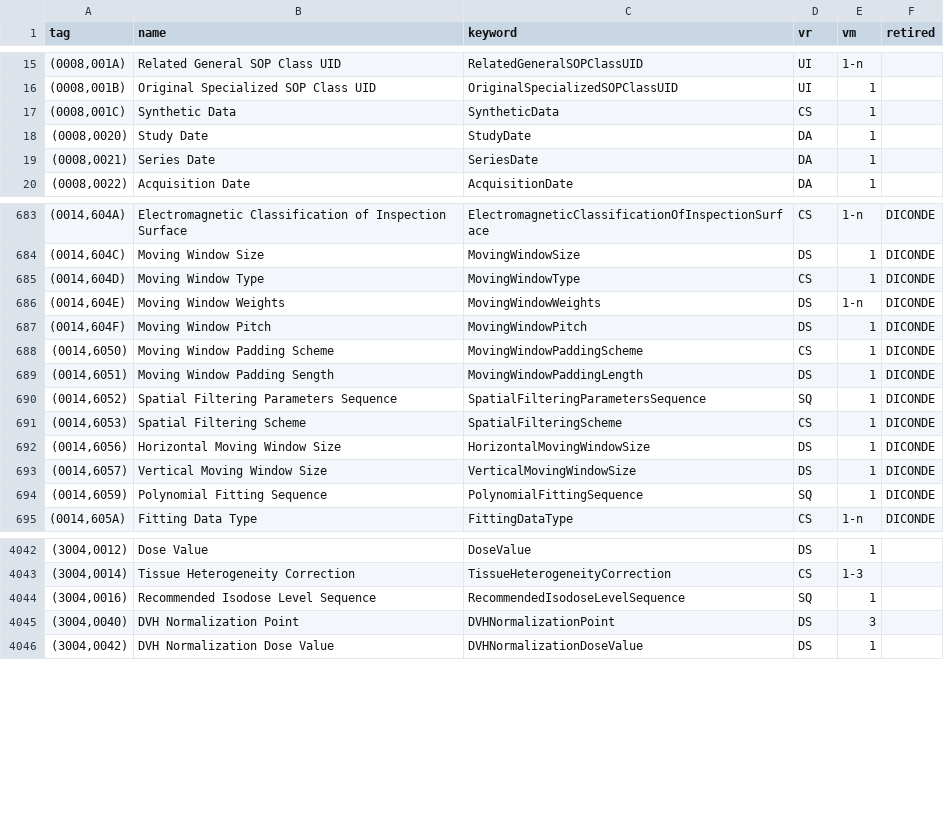
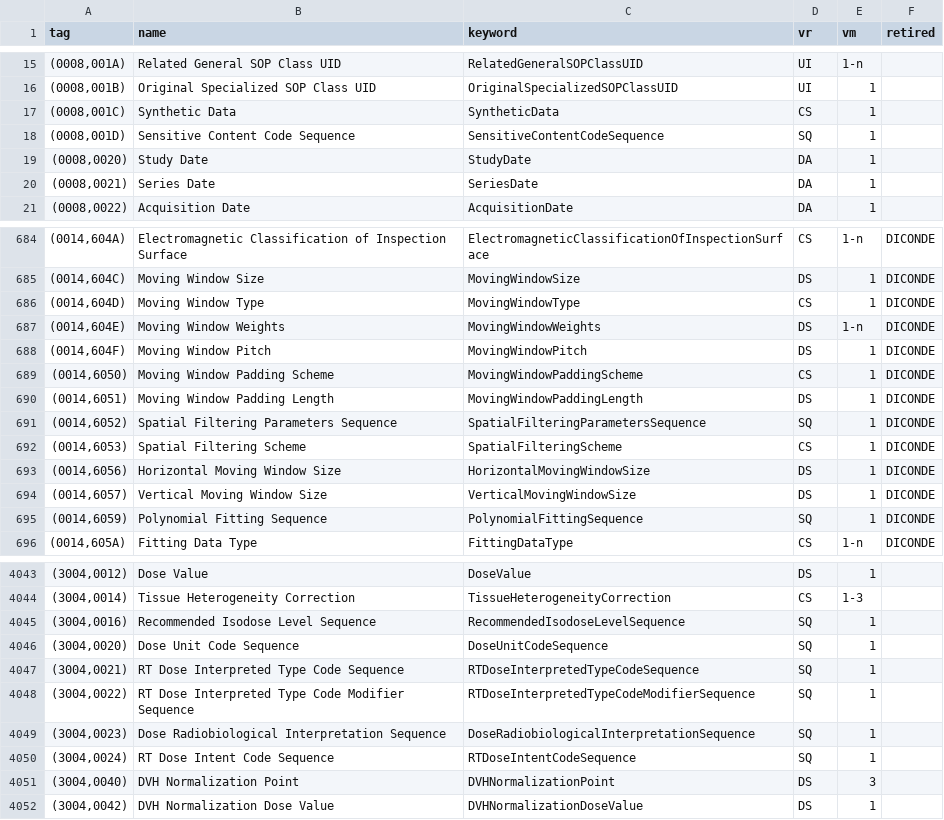
Before and after one commit to tsangel/test, a TSV file: misc/dictionary/_dataelement_registry.tsv, drawn as a sheet; only a part is shown, gaps mark what is left out.

```diff
--- a/misc/dictionary/_dataelement_registry.tsv
+++ b/misc/dictionary/_dataelement_registry.tsv
@@ -17,2 +17,3 @@ tag	name	keyword	vr	vm	retired
 (0008,001C)	Synthetic Data	SyntheticData	CS	1	
+(0008,001D)	Sensitive Content Code Sequence	SensitiveContentCodeSequence	SQ	1	
 (0008,0020)	Study Date	StudyDate	DA	1	
@@ -688,3 +689,3 @@ tag	name	keyword	vr	vm	retired
 (0014,6050)	Moving Window Padding Scheme	MovingWindowPaddingScheme	CS	1	DICONDE
-(0014,6051)	Moving Window Padding Sength	MovingWindowPaddingLength	DS	1	DICONDE
+(0014,6051)	Moving Window Padding Length	MovingWindowPaddingLength	DS	1	DICONDE
 (0014,6052)	Spatial Filtering Parameters Sequence	SpatialFilteringParametersSequence	SQ	1	DICONDE
@@ -4044,2 +4045,7 @@ tag	name	keyword	vr	vm	retired
 (3004,0016)	Recommended Isodose Level Sequence	RecommendedIsodoseLevelSequence	SQ	1	
+(3004,0020)	Dose Unit Code Sequence	DoseUnitCodeSequence	SQ	1	
+(3004,0021)	RT Dose Interpreted Type Code Sequence	RTDoseInterpretedTypeCodeSequence	SQ	1	
+(3004,0022)	RT Dose Interpreted Type Code Modifier Sequence	RTDoseInterpretedTypeCodeModifierSequence	SQ	1	
+(3004,0023)	Dose Radiobiological Interpretation Sequence	DoseRadiobiologicalInterpretationSequence	SQ	1	
+(3004,0024)	RT Dose Intent Code Sequence	RTDoseIntentCodeSequence	SQ	1	
 (3004,0040)	DVH Normalization Point	DVHNormalizationPoint	DS	3	
```
Also changed, not shown: 14 other files.
